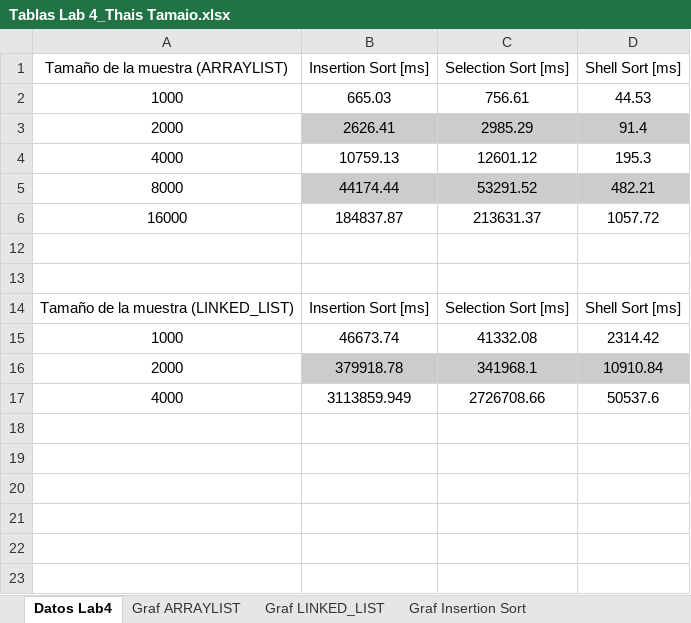
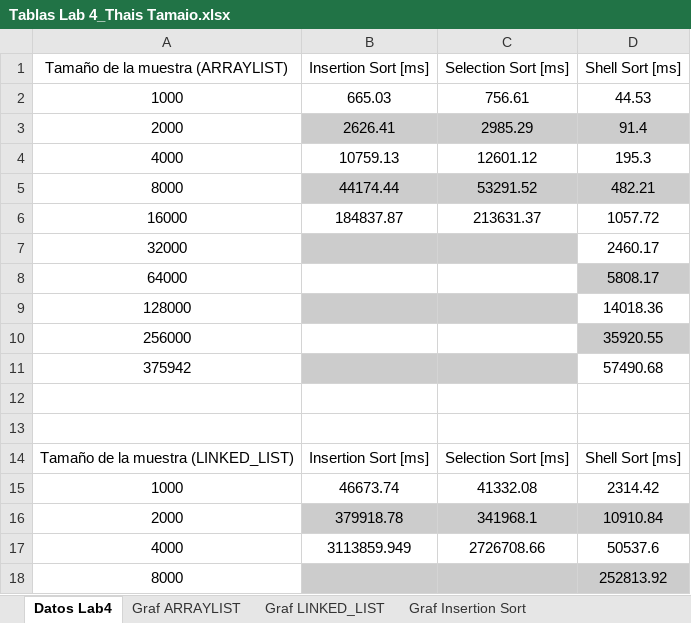
Before and after one commit to EDA2021-1-SEC06-G06/LabSorts-S06-G06, an Excel workbook: Docs/Tablas Lab 4_Thais Tamaio.xlsx, sheet Datos Lab4, drawn as a sheet; values as stored, in another font and other column widths than the file's, no borders; table styles not drawn; the diff names each change by its address in the sheet, - before the commit and + after, or states it on an @@ line.

Commit message:
Nuevos datos en las tablas

```diff
--- a/Docs/Tablas Lab 4_Thais Tamaio.xlsx (sheet Datos Lab4)
+++ b/Docs/Tablas Lab 4_Thais Tamaio.xlsx (sheet Datos Lab4)
+row 7: 32000 |  |  | 2460.17
+row 8: 64000 |  |  | 5808.17
@@ row 9 unhidden: 128000 |  |  | 14018.36 @@
@@ row 10 unhidden: 256000 |  |  | 35920.55 @@
+row 11: 375942 |  |  | 57490.68
+row 18: 8000 |  |  | 252813.92
```
Also changed, not shown: hidden cells, charts or pictures, Docs/Tablas Lab 4_Juan José Osorio.xlsx.
